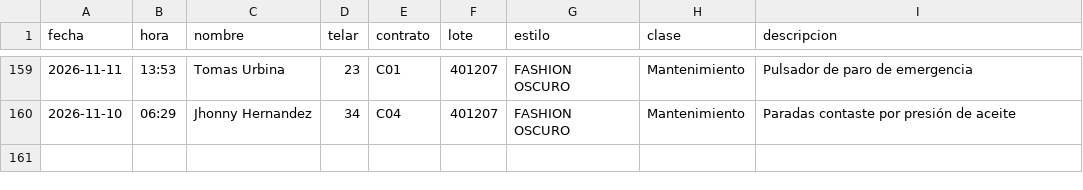
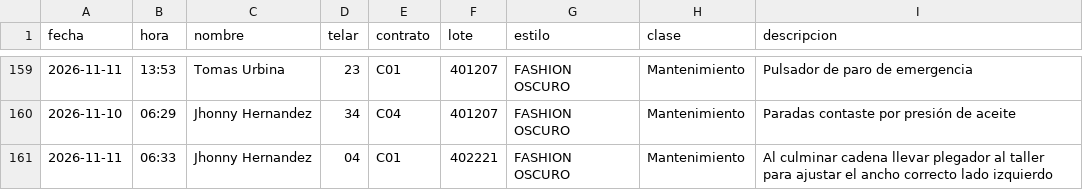
Before and after one commit to fherross3-ops/Jtx_EstilosSala97, a CSV file: aportes/historial.csv, drawn as a sheet; only a part is shown, gaps mark what is left out; the diff names each change by its address in the sheet, - before the commit and + after, or states it on an @@ line.

Commit message:
Aporte(s) 2026-11-11 06:33 · 1 línea(s)

```diff
--- a/aportes/historial.csv
+++ b/aportes/historial.csv
+row 161: 2026-11-11 | 06:33 | Jhonny Hernandez | 04 | C01 | 402221 | FASHION OSCURO | Mantenimiento | Al culminar cadena llevar plegador al taller para ajustar el ancho correcto lado izquierdo
```
